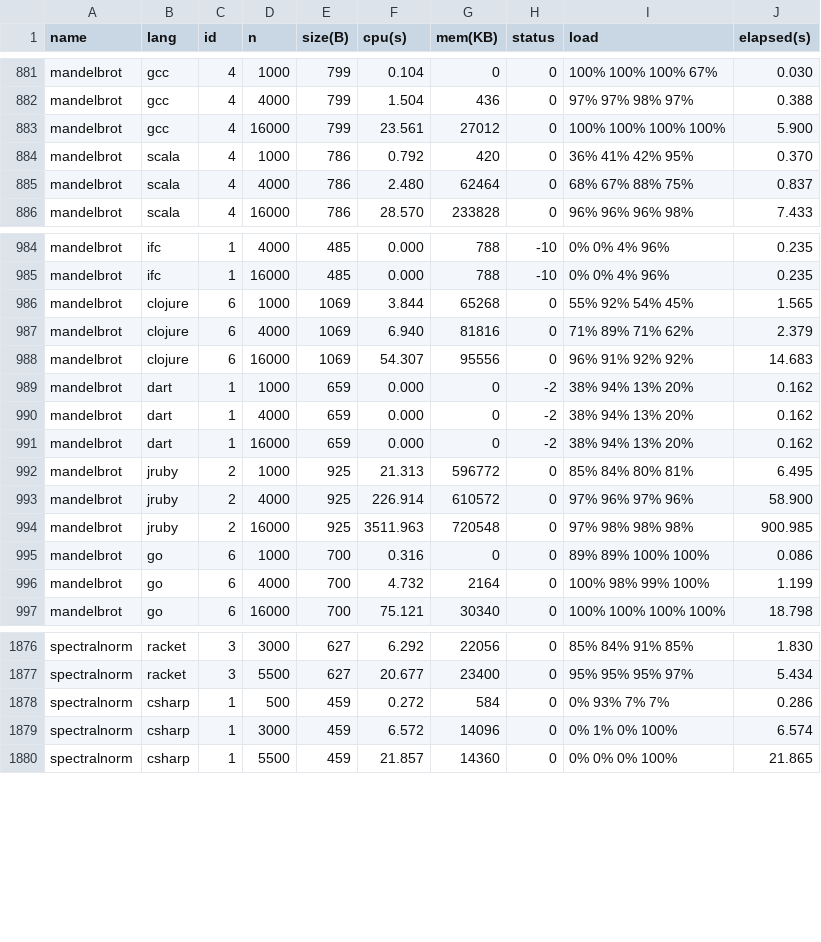
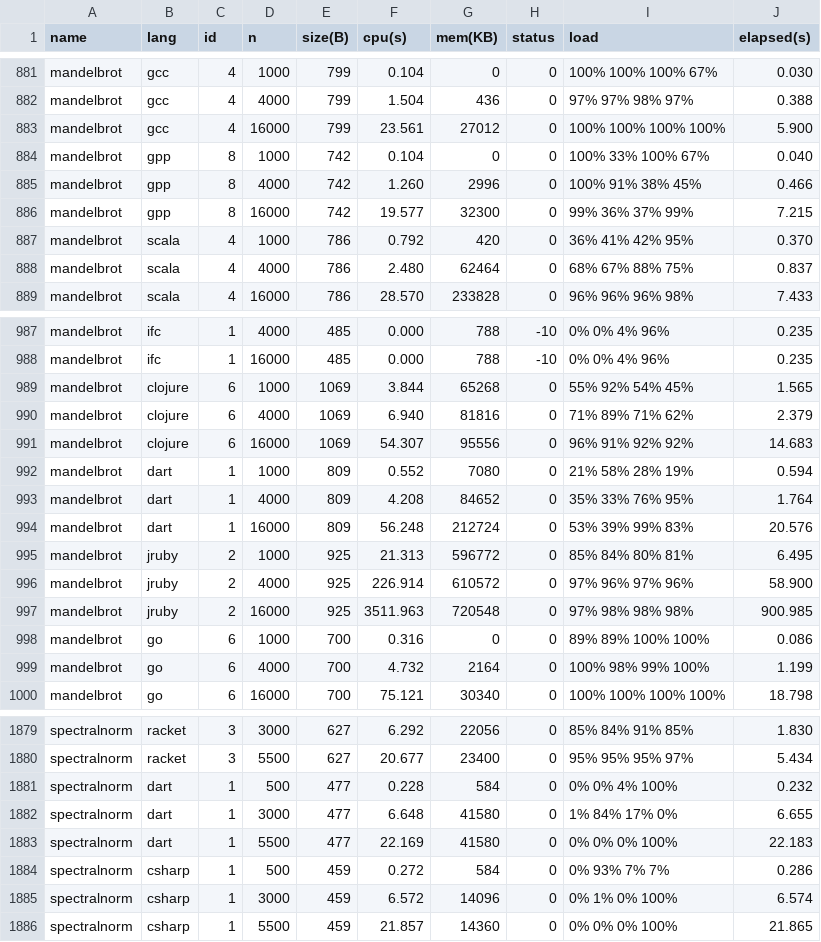
Before and after one commit to Dundee/benchmarksgame, a CSV file: website/websites/u64q/data/ndata.csv, drawn as a sheet; only a part is shown, gaps mark what is left out.

```diff
--- a/website/websites/u64q/data/ndata.csv
+++ b/website/websites/u64q/data/ndata.csv
@@ -883,2 +883,5 @@ mandelbrot,gcc,4,4000,799,1.504,436,0,97% 97% 98% 97%,0.388
 mandelbrot,gcc,4,16000,799,23.561,27012,0,100% 100% 100% 100%,5.900
+mandelbrot,gpp,8,1000,742,0.104,0,0,100% 33% 100% 67%,0.040
+mandelbrot,gpp,8,4000,742,1.260,2996,0,100% 91% 38% 45%,0.466
+mandelbrot,gpp,8,16000,742,19.577,32300,0,99% 36% 37% 99%,7.215
 mandelbrot,scala,4,1000,786,0.792,420,0,36% 41% 42% 95%,0.370
@@ -988,5 +991,5 @@ mandelbrot,clojure,6,4000,1069,6.940,81816,0,71% 89% 71% 62%,2.379
 mandelbrot,clojure,6,16000,1069,54.307,95556,0,96% 91% 92% 92%,14.683
-mandelbrot,dart,1,1000,659,0.000,0,-2,38% 94% 13% 20%,0.162
-mandelbrot,dart,1,4000,659,0.000,0,-2,38% 94% 13% 20%,0.162
-mandelbrot,dart,1,16000,659,0.000,0,-2,38% 94% 13% 20%,0.162
+mandelbrot,dart,1,1000,809,0.552,7080,0,21% 58% 28% 19%,0.594
+mandelbrot,dart,1,4000,809,4.208,84652,0,35% 33% 76% 95%,1.764
+mandelbrot,dart,1,16000,809,56.248,212724,0,53% 39% 99% 83%,20.576
 mandelbrot,jruby,2,1000,925,21.313,596772,0,85% 84% 80% 81%,6.495
@@ -1877,2 +1880,5 @@ spectralnorm,racket,3,3000,627,6.292,22056,0,85% 84% 91% 85%,1.830
 spectralnorm,racket,3,5500,627,20.677,23400,0,95% 95% 95% 97%,5.434
+spectralnorm,dart,1,500,477,0.228,584,0,0% 0% 4% 100%,0.232
+spectralnorm,dart,1,3000,477,6.648,41580,0,1% 84% 17% 0%,6.655
+spectralnorm,dart,1,5500,477,22.169,41580,0,0% 0% 0% 100%,22.183
 spectralnorm,csharp,1,500,459,0.272,584,0,0% 93% 7% 7%,0.286
```
Also changed, not shown: website/websites/u64/data/data.csv, website/websites/u64/data/ndata.csv, 18 other files.
